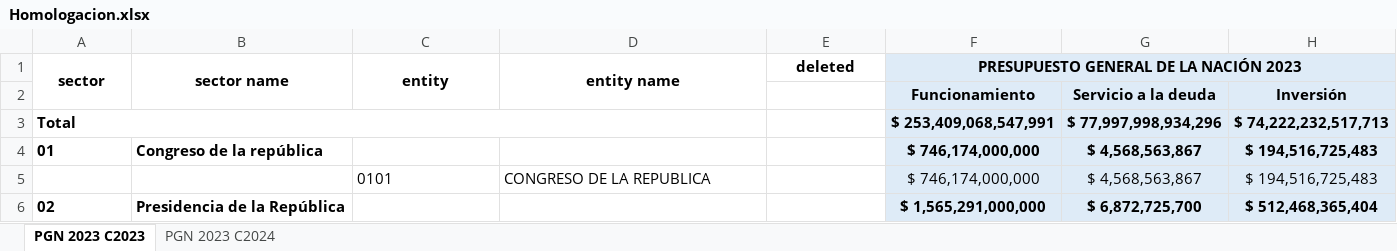
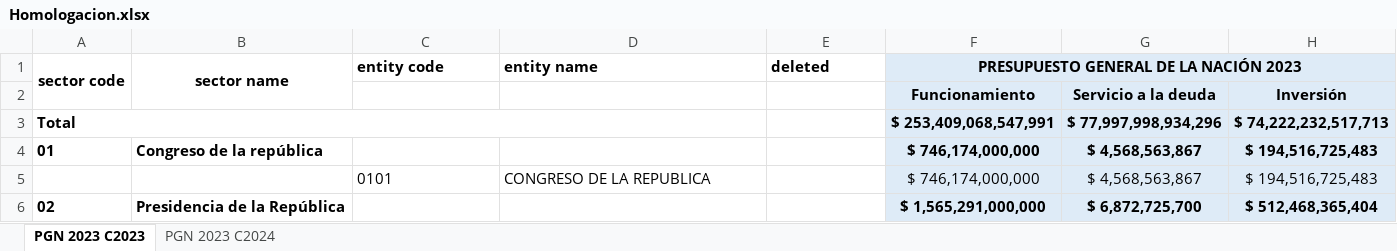
Before and after one commit to ofiscal/pgn-years, an Excel workbook: input/Homologacion.xlsx, sheet PGN 2023 C2023, drawn as a sheet; only a part is shown; values as stored, in another font and other column widths than the file's, no borders; the diff names each change by its address in the sheet, - before the commit and + after, or states it on an @@ line.

Commit message:
improve column names
  "sector" -> "sector code"
  "entity" -> "entity code"

```diff
--- a/input/Homologacion.xlsx (sheet PGN 2023 C2023)
+++ b/input/Homologacion.xlsx (sheet PGN 2023 C2023)
-A1: sector
+A1: sector code
-C1: entity
+C1: entity code
-C1:E1 alignment: center
+C1:E1 alignment: left
-C1:C2 merged
-D1:D2 merged
```
Also changed, not shown: sheet PGN 2023 C2024.
